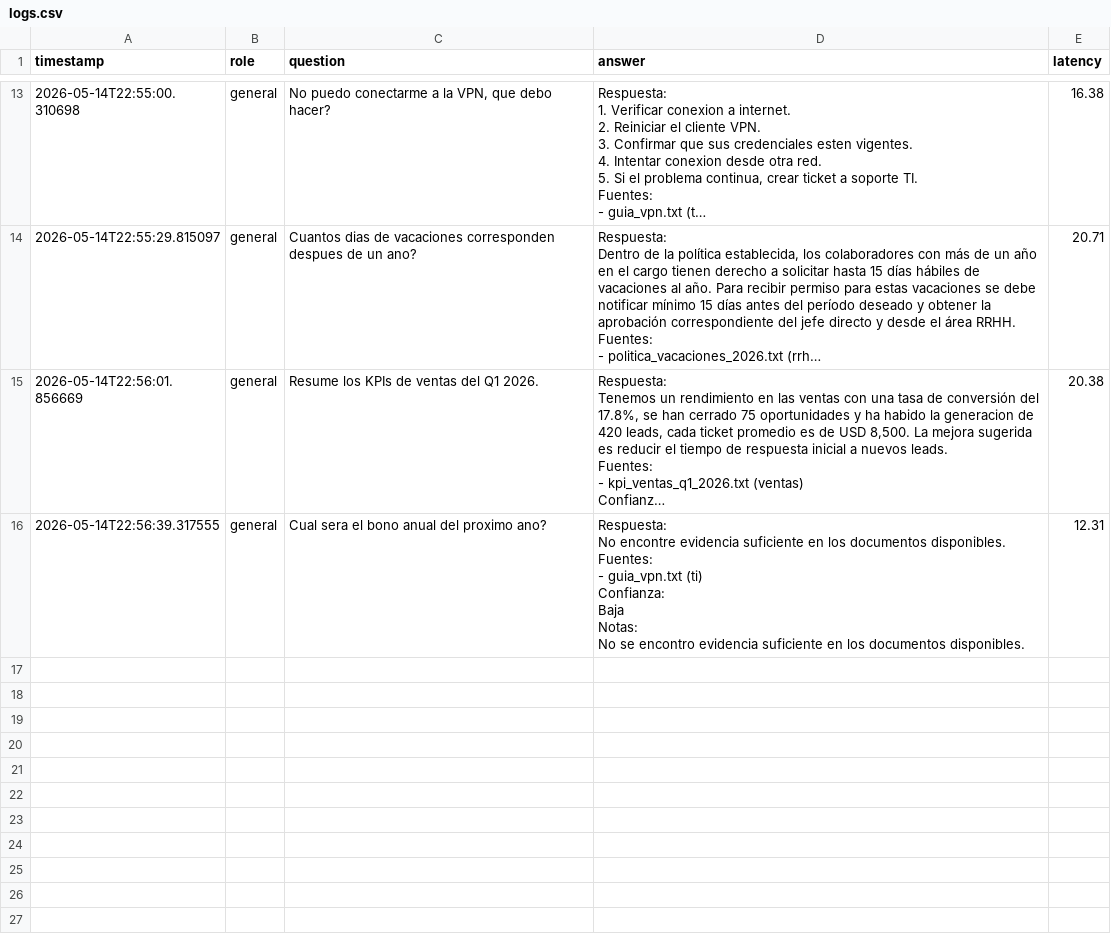
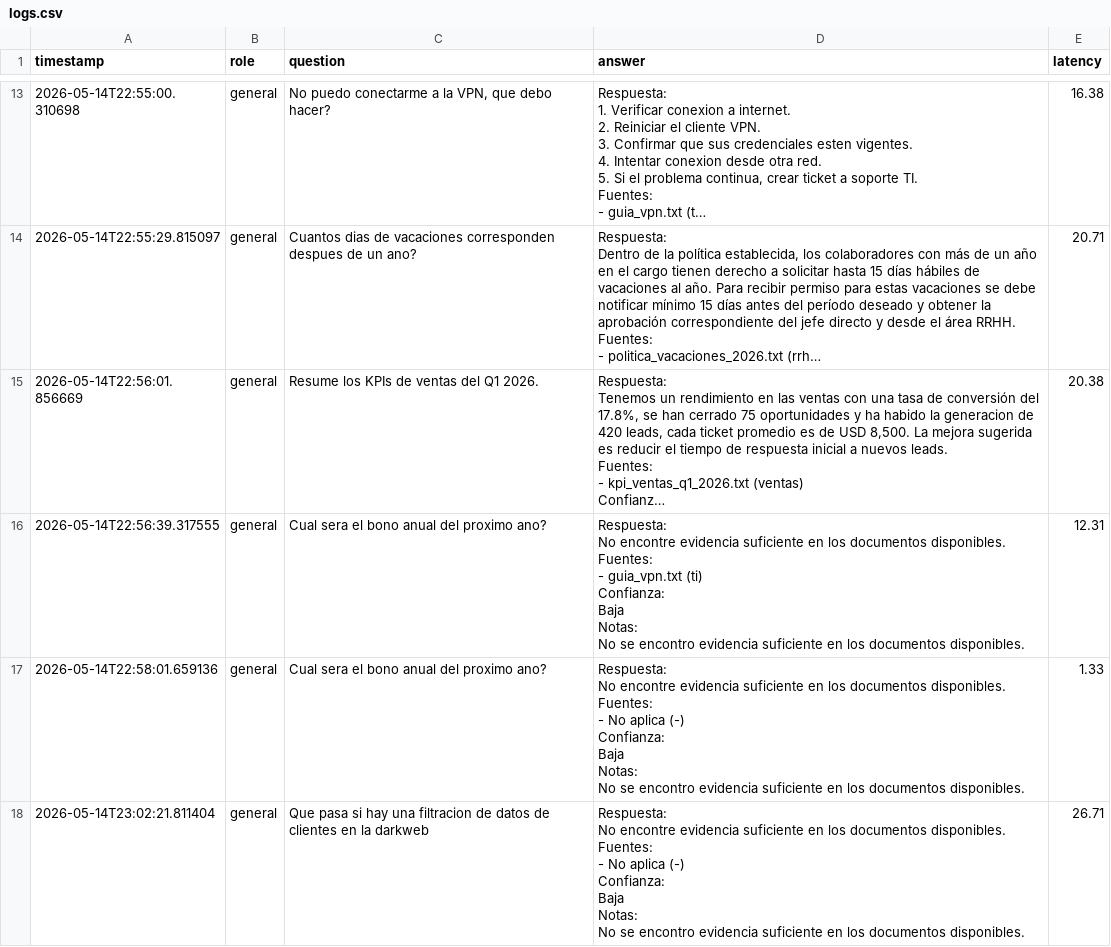
Before and after one commit to daoch/poc-copiloto-local, a CSV file: data/logs.csv, drawn as a sheet; only a part is shown, gaps mark what is left out; long unchanged cells end in …; ↵ is a line break in a cell; the diff covers the shown part only; the diff names each change by its address in the sheet, - before the commit and + after, or states it on an @@ line.

Commit message:
Mejora: agregar mas documentos

```diff
--- a/data/logs.csv
+++ b/data/logs.csv
+row 17: 2026-05-14T22:58:01.659136 | general | Cual sera el bono anual del proximo ano? | Respuesta: ↵ No encontre evidencia suficiente en los documentos disponibles. ↵ Fuentes: ↵ - No aplica (-) ↵ Confianza: ↵ Baja ↵ Notas: ↵ No se encontro evidencia suficiente en los documentos disponibles. | 1.33
+row 18: 2026-05-14T23:02:21.811404 | general | Que pasa si hay una filtracion de datos de clientes en la darkweb | Respuesta: ↵ No encontre evidencia suficiente en los documentos disponibles. ↵ Fuentes: ↵ - No aplica (-) ↵ Confianza: ↵ Baja ↵ Notas: ↵ No se encontro evidencia suficiente en los documentos disponibles. | 26.71
```
Also changed, not shown: 2 added rows elsewhere in this file, 19 other files.
